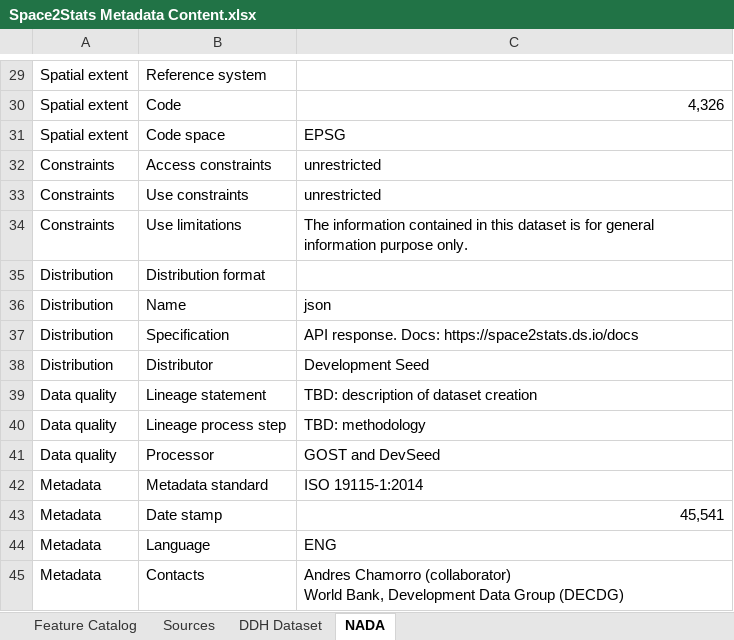
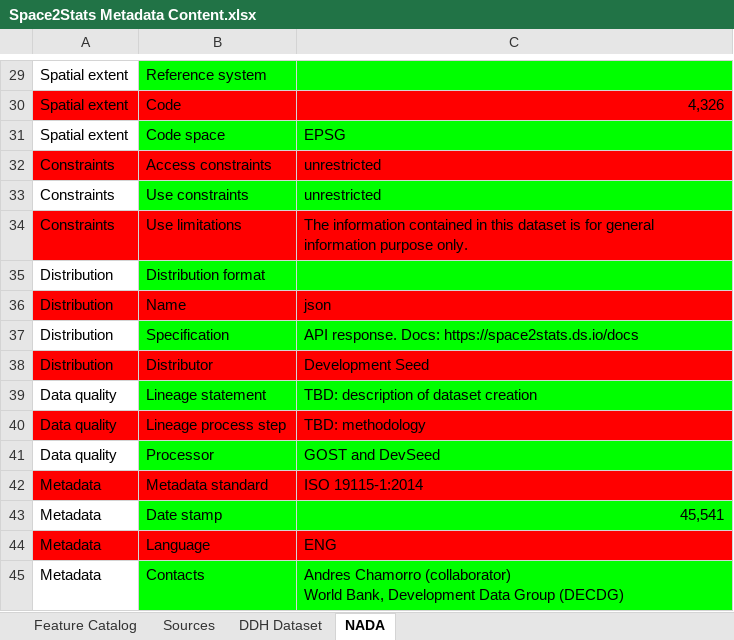
Before and after one commit to worldbank/DECAT_Space2Stats, an Excel workbook: space2stats_api/src/space2stats_ingest/METADATA/Space2Stats Metadata Content.xlsx, sheet NADA, drawn as a sheet; only a part is shown, gaps mark what is left out; values as stored, in another font and other column widths than the file's, no borders; table styles not drawn; the diff covers the shown part only; the diff names each change by its address in the sheet, - before the commit and + after, or states it on an @@ line.

```diff
--- a/space2stats_api/src/space2stats_ingest/METADATA/Space2Stats Metadata Content.xlsx (sheet NADA)
+++ b/space2stats_api/src/space2stats_ingest/METADATA/Space2Stats Metadata Content.xlsx (sheet NADA)
-B29:C29 fill: none
+B29:C29 fill: #00FF00
-A30:C30 fill: none
+A30:C30 fill: #FF0000
-B31:C31 fill: none
+B31:C31 fill: #00FF00
-A32:C32 fill: none
+A32:C32 fill: #FF0000
-B33:C33 fill: none
+B33:C33 fill: #00FF00
-A34:C34 fill: none
+A34:C34 fill: #FF0000
-B35:C35 fill: none
+B35:C35 fill: #00FF00
-A36:C36 fill: none
+A36:C36 fill: #FF0000
-B37:C37 fill: none
+B37:C37 fill: #00FF00
-A38:C38 fill: none
+A38:C38 fill: #FF0000
-B39:C39 fill: none
+B39:C39 fill: #00FF00
-A40:C40 fill: none
+A40:C40 fill: #FF0000
-B41:C41 fill: none
+B41:C41 fill: #00FF00
-A42:C42 fill: none
+A42:C42 fill: #FF0000
-B43:C43 fill: none
+B43:C43 fill: #00FF00
-A44:C44 fill: none
+A44:C44 fill: #FF0000
-B45:C45 fill: none
+B45:C45 fill: #00FF00
```
Also changed, not shown: cell formats elsewhere in this sheet, sheet Feature Catalog, sheet DDH Dataset, sheet Sources, 9 other files.
